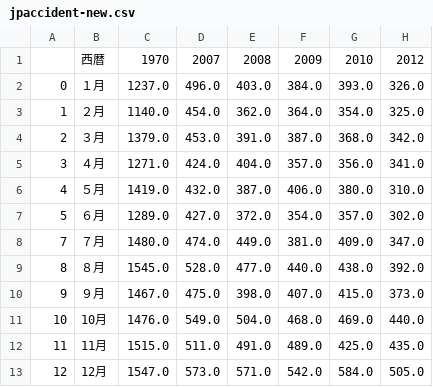
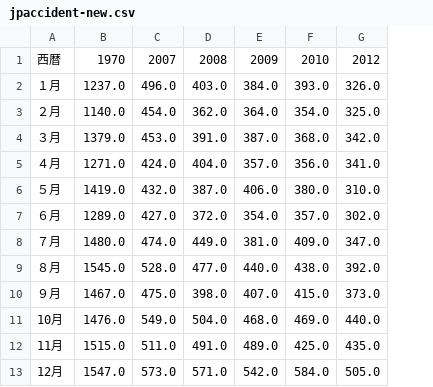
Before and after one commit to s2022027/jpaccident, a CSV file: src/jpaccident-new.csv, drawn as a sheet; only a part is shown; the diff names each change by its address in the sheet, - before the commit and + after, or states it on an @@ line.

Commit message:
Update jpaccident-new.csv

```diff
--- a/src/jpaccident-new.csv
+++ b/src/jpaccident-new.csv
-column A, rows 2-13: 0 | 1 | 2 | 3 | 4 | 5 | 7 | 8 | 9 | 10 | 11 | 12
```
